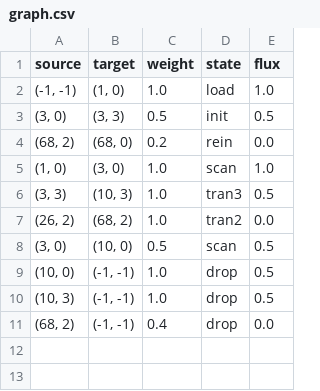
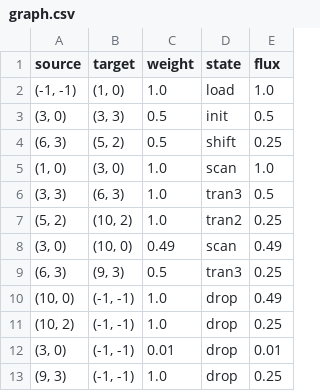
Before and after one commit to k-meiklejohn/dyno-rdg, a CSV file: graph.csv, drawn as a sheet.

```diff
--- a/graph.csv
+++ b/graph.csv
@@ -3,9 +3,11 @@ source	target	weight	state	flux
 (3, 0)	(3, 3)	0.5	init	0.5
-(68, 2)	(68, 0)	0.2	rein	0.0
+(6, 3)	(5, 2)	0.5	shift	0.25
 (1, 0)	(3, 0)	1.0	scan	1.0
-(3, 3)	(10, 3)	1.0	tran3	0.5
-(26, 2)	(68, 2)	1.0	tran2	0.0
-(3, 0)	(10, 0)	0.5	scan	0.5
-(10, 0)	(-1, -1)	1.0	drop	0.5
-(10, 3)	(-1, -1)	1.0	drop	0.5
-(68, 2)	(-1, -1)	0.4	drop	0.0
+(3, 3)	(6, 3)	1.0	tran3	0.5
+(5, 2)	(10, 2)	1.0	tran2	0.25
+(3, 0)	(10, 0)	0.49	scan	0.49
+(6, 3)	(9, 3)	0.5	tran3	0.25
+(10, 0)	(-1, -1)	1.0	drop	0.49
+(10, 2)	(-1, -1)	1.0	drop	0.25
+(3, 0)	(-1, -1)	0.01	drop	0.01
+(9, 3)	(-1, -1)	1.0	drop	0.25
```
Also changed, not shown: 4 other files.
